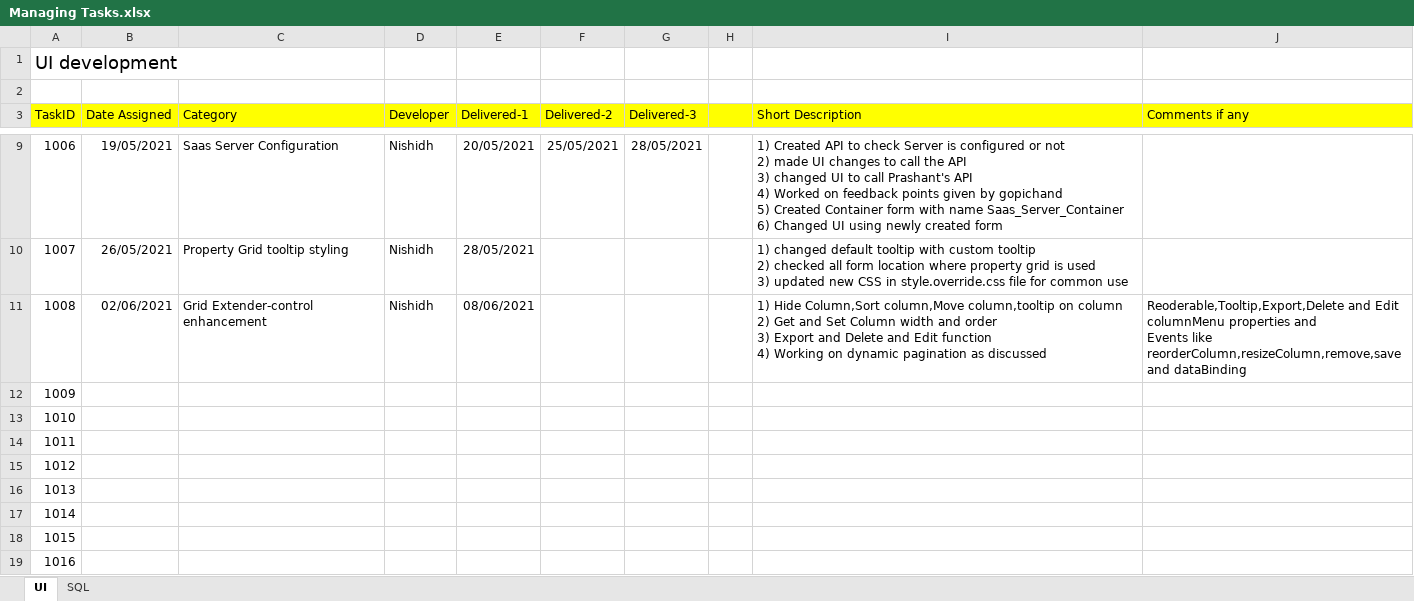
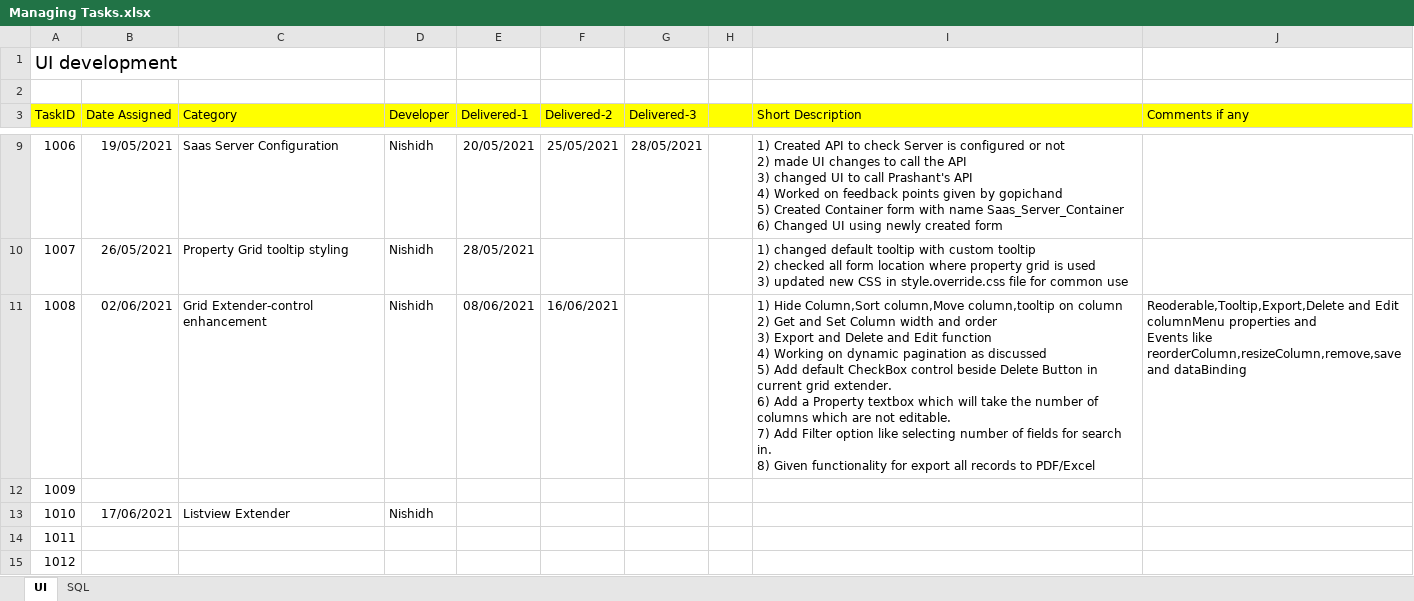
Before and after one commit to AziraTech/NZoom-Dev, an Excel workbook: DeliveryNotes/Managing Tasks.xlsx, sheet UI, drawn as a sheet; only a part is shown, gaps mark what is left out; the shorter side is filled out with more unchanged rows; values as stored, in another font and other column widths than the file's, no borders; ↵ is a line break in a cell; the diff names each change by its address in the sheet, - before the commit and + after, or states it on an @@ line.

Commit message:
New task 1010 and Previous Task 1008

```diff
--- a/DeliveryNotes/Managing Tasks.xlsx (sheet UI)
+++ b/DeliveryNotes/Managing Tasks.xlsx (sheet UI)
-F11 (Delivered-2): (empty)
+F11 (Delivered-2): 16/06/2021
-I11 (Short Description): …as discussed
+I11 (Short Description): …as discussed ↵ 5) Add default CheckBox control beside Delete Button in current grid extender. ↵ 6) Add a Property textbox which will take the number of columns which are not editable. ↵ 7) Add Filter option like selecting number of fields for search in. ↵ 8) Given functionality for export all records to PDF/Excel
-B13 (Date Assigned): (empty)
+B13 (Date Assigned): 17/06/2021
-C13 (Category): (empty)
+C13 (Category): Listview Extender
-D13 (Developer): (empty)
+D13 (Developer): Nishidh
```
